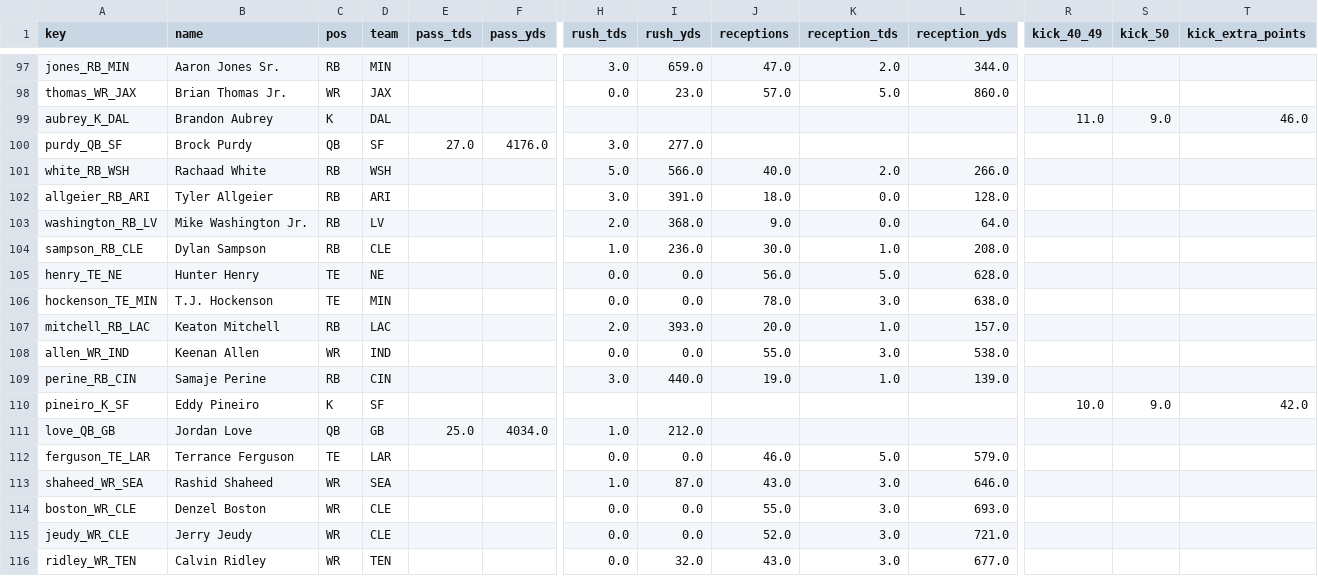
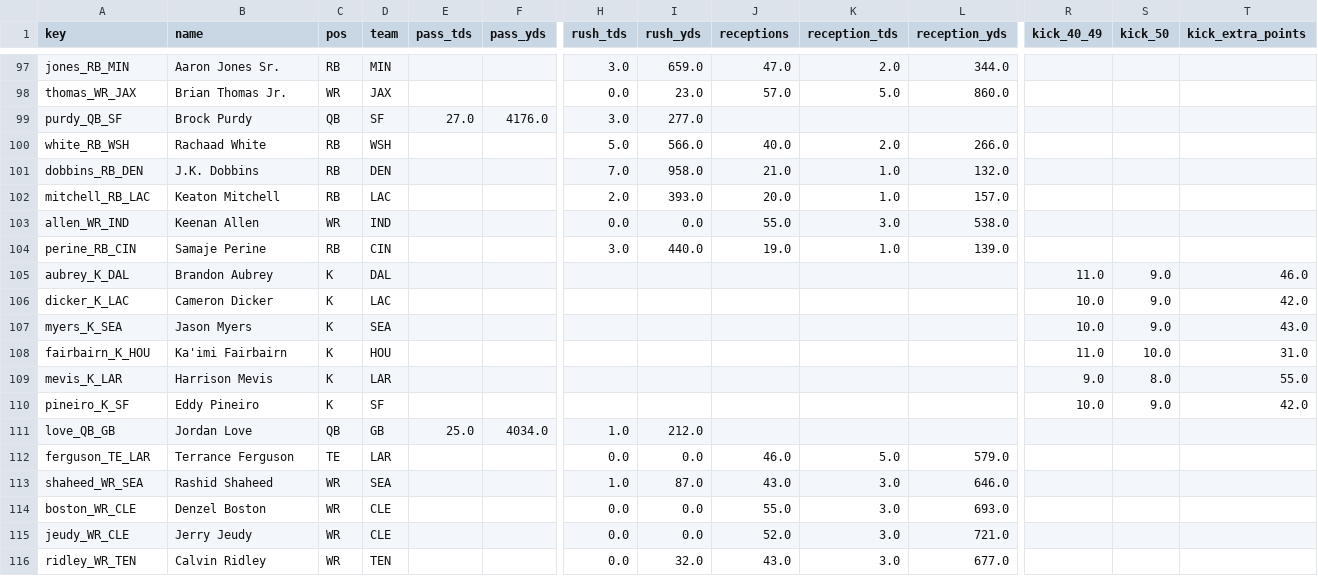
Before and after one commit to c4c-innovationslab/fantasy-football-manager, a CSV file: data/raw/projections/ESPN-Projections-2026.csv, drawn as a sheet; only a part is shown, gaps mark what is left out; removed rows and columns are numbered as before the commit, all else as after; rows hold the shown columns only; the diff names each change by its address in the sheet, - before the commit and + after, or states it on an @@ line.

```diff
--- a/data/raw/projections/ESPN-Projections-2026.csv
+++ b/data/raw/projections/ESPN-Projections-2026.csv
-row 102: allgeier_RB_ARI | Tyler Allgeier | RB | ARI |  |  | 3.0 | 391.0 | 18.0 | 0.0 | 128.0
-row 103: washington_RB_LV | Mike Washington Jr. | RB | LV |  |  | 2.0 | 368.0 | 9.0 | 0.0 | 64.0
-row 104: sampson_RB_CLE | Dylan Sampson | RB | CLE |  |  | 1.0 | 236.0 | 30.0 | 1.0 | 208.0
-row 105: henry_TE_NE | Hunter Henry | TE | NE |  |  | 0.0 | 0.0 | 56.0 | 5.0 | 628.0
-row 106: hockenson_TE_MIN | T.J. Hockenson | TE | MIN |  |  | 0.0 | 0.0 | 78.0 | 3.0 | 638.0
+row 101: dobbins_RB_DEN | J.K. Dobbins | RB | DEN |  |  | 7.0 | 958.0 | 21.0 | 1.0 | 132.0
@@ row 99 moved to row 105: aubrey_K_DAL @@
+row 106: dicker_K_LAC | Cameron Dicker | K | LAC |  |  |  |  |  |  |  | 10.0 | 9.0 | 42.0
+row 107: myers_K_SEA | Jason Myers | K | SEA |  |  |  |  |  |  |  | 10.0 | 9.0 | 43.0
+row 108: fairbairn_K_HOU | Ka'imi Fairbairn | K | HOU |  |  |  |  |  |  |  | 11.0 | 10.0 | 31.0
+row 109: mevis_K_LAR | Harrison Mevis | K | LAR |  |  |  |  |  |  |  | 9.0 | 8.0 | 55.0
```
Also changed, not shown: data/processed/Projections-2026.csv, data/raw/adp/FFC-2026.csv, 3 other files.
